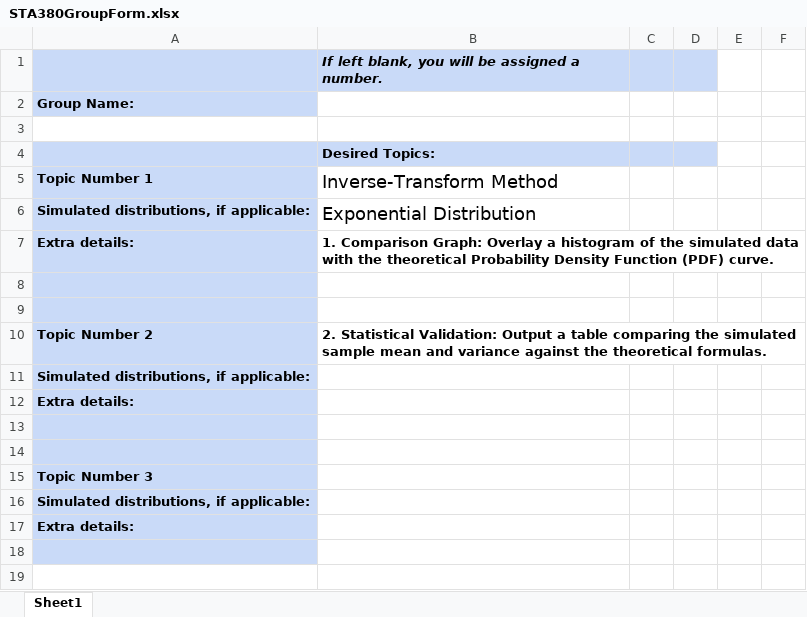
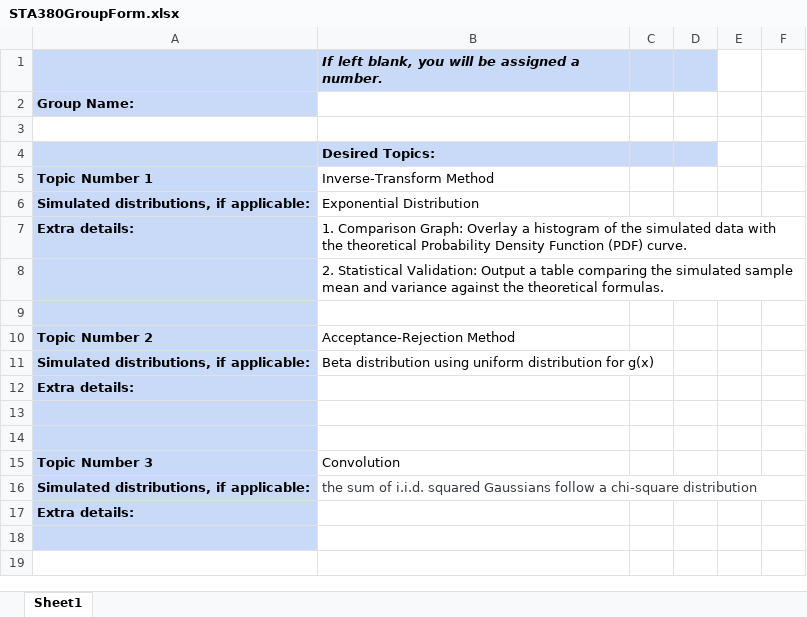
Before and after one commit to ChristianJasonS/STA380Project, an Excel workbook: Submissions/Group Formation/STA380GroupForm.xlsx, sheet Sheet1, drawn as a sheet; only a part is shown; values as stored, in another font and other column widths than the file's, no borders; removed rows and columns are numbered as before the commit, all else as after; the diff names each change by its address in the sheet, - before the commit and + after, or states it on an @@ line.

Commit message:
added 3 project ideas

```diff
--- a/Submissions/Group Formation/STA380GroupForm.xlsx (sheet Sheet1)
+++ b/Submissions/Group Formation/STA380GroupForm.xlsx (sheet Sheet1)
@@ B5:B6 text size: smaller @@
-B7 bold: on
+B7 bold: off
+row 8:  | 2. Statistical Validation: Output a table comparing the simulated sample mean and variance against the theoretical formulas.
-row 9: (empty)
-B10 (Inverse-Transform Method): 2. Statistical Validation: Output a table comparing the simulated sample mean and variance against the theoretical formulas.
+B10 (Inverse-Transform Method): Acceptance-Rejection Method
-B10 bold: on
+B10 bold: off
-B11 (Inverse-Transform Method): (empty)
+B11 (Inverse-Transform Method): Beta distribution using uniform distribution for g(x)
-B15 (Inverse-Transform Method): (empty)
+B15 (Inverse-Transform Method): Convolution
-B16 (Inverse-Transform Method): (empty)
+B16 (Inverse-Transform Method): the sum of i.i.d. squared Gaussians follow a chi-square distribution
```
